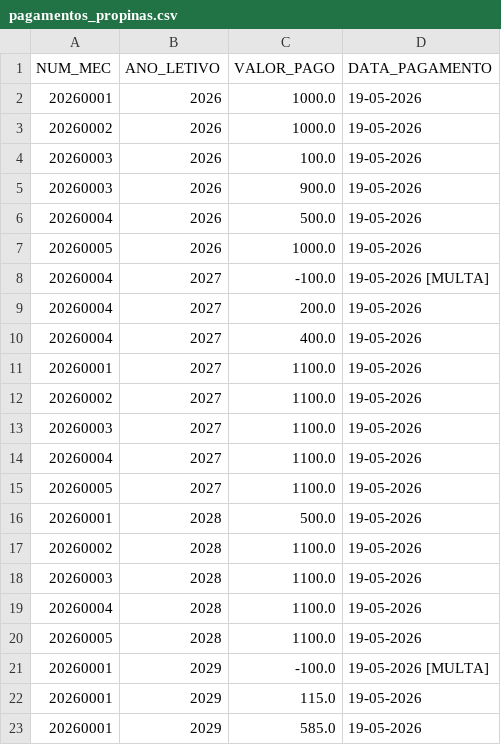
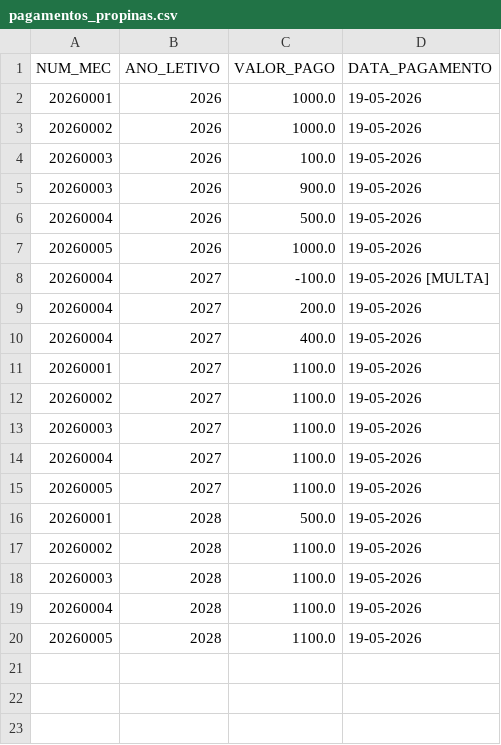
Before and after one commit to PedroMorgado1220492/TrabalhoTesteLP2, a CSV file: bd/pagamentos_propinas.csv, drawn as a sheet; the diff names each change by its address in the sheet, - before the commit and + after, or states it on an @@ line.

Commit message:
67º Commit
Eliminados os pagamentos de propinas do ano corrente para Estudantes que terminaram o Curso.

```diff
--- a/bd/pagamentos_propinas.csv
+++ b/bd/pagamentos_propinas.csv
-row 21: 20260001 | 2029 | -100.0 | 19-05-2026 [MULTA]
-row 22: 20260001 | 2029 | 115.0 | 19-05-2026
-row 23: 20260001 | 2029 | 585.0 | 19-05-2026
```
Also changed, not shown: bd/estudantes.csv, bd/recibos.csv, 7 other files.
